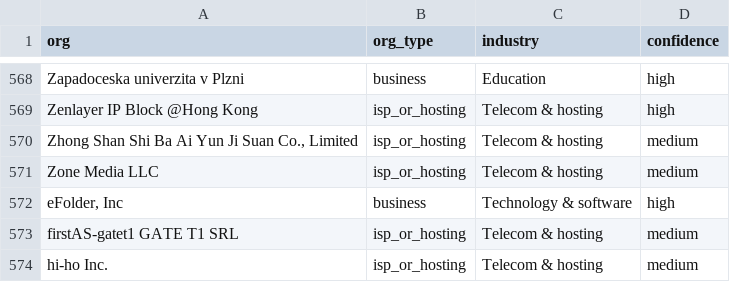
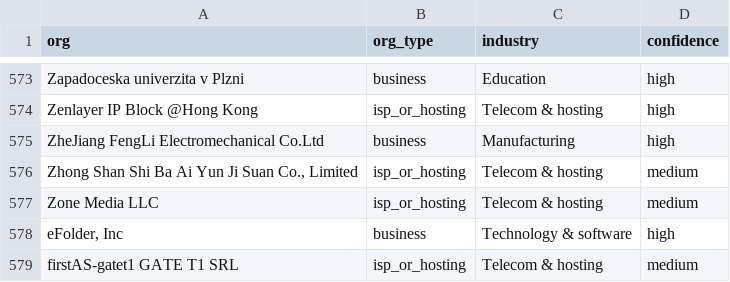
Before and after one commit to SahilChoudhary22/recon-sales-intelligence, a CSV file: data/labels/org_labels.csv, drawn as a sheet; only a part is shown, gaps mark what is left out; the shorter side is filled out with more unchanged rows; the diff covers the shown part only; the diff names each change by its address in the sheet, - before the commit and + after, or states it on an @@ line.

```diff
--- a/data/labels/org_labels.csv
+++ b/data/labels/org_labels.csv
+row 575: ZheJiang FengLi Electromechanical Co.Ltd | business | Manufacturing | high
```
Also changed, not shown: 5 added rows elsewhere in this file, 46 other files.
